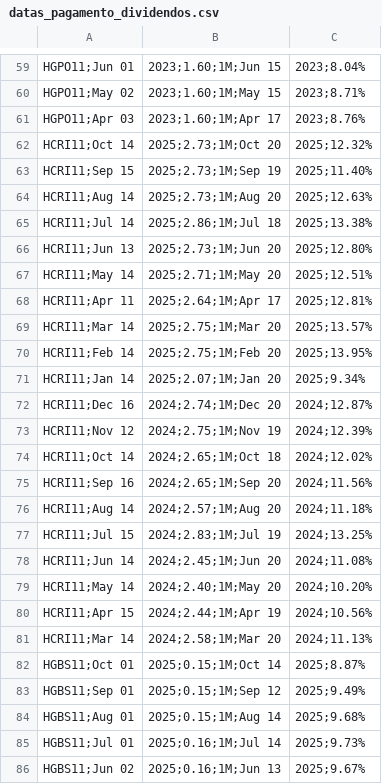
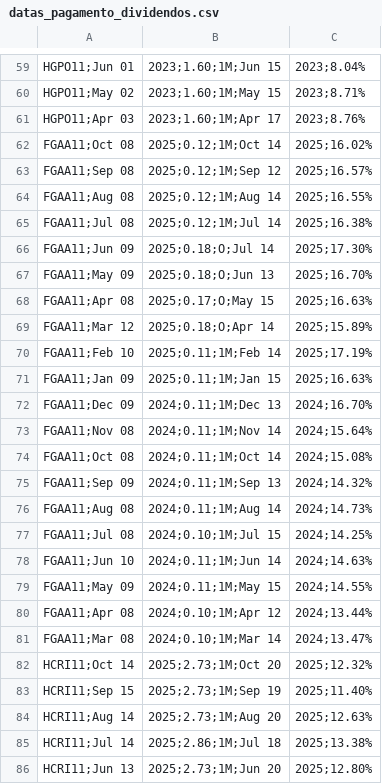
Before and after one commit to VBGVictor/CVM-FII-Data, a CSV file: output/dados_projeto/datas_pagamento_dividendos.csv, drawn as a sheet; only a part is shown, gaps mark what is left out; the shorter side is filled out with more unchanged rows; the diff covers the shown part only; the diff names each change by its address in the sheet, - before the commit and + after, or states it on an @@ line.

```diff
--- a/output/dados_projeto/datas_pagamento_dividendos.csv
+++ b/output/dados_projeto/datas_pagamento_dividendos.csv
+row 62: FGAA11;Oct 08 | 2025;0.12;1M;Oct 14 | 2025;16.02%
+row 63: FGAA11;Sep 08 | 2025;0.12;1M;Sep 12 | 2025;16.57%
+row 64: FGAA11;Aug 08 | 2025;0.12;1M;Aug 14 | 2025;16.55%
+row 65: FGAA11;Jul 08 | 2025;0.12;1M;Jul 14 | 2025;16.38%
+row 66: FGAA11;Jun 09 | 2025;0.18;O;Jul 14 | 2025;17.30%
+row 67: FGAA11;May 09 | 2025;0.18;O;Jun 13 | 2025;16.70%
+row 68: FGAA11;Apr 08 | 2025;0.17;O;May 15 | 2025;16.63%
+row 69: FGAA11;Mar 12 | 2025;0.18;O;Apr 14 | 2025;15.89%
+row 70: FGAA11;Feb 10 | 2025;0.11;1M;Feb 14 | 2025;17.19%
+row 71: FGAA11;Jan 09 | 2025;0.11;1M;Jan 15 | 2025;16.63%
+row 72: FGAA11;Dec 09 | 2024;0.11;1M;Dec 13 | 2024;16.70%
+row 73: FGAA11;Nov 08 | 2024;0.11;1M;Nov 14 | 2024;15.64%
+row 74: FGAA11;Oct 08 | 2024;0.11;1M;Oct 14 | 2024;15.08%
+row 75: FGAA11;Sep 09 | 2024;0.11;1M;Sep 13 | 2024;14.32%
+row 76: FGAA11;Aug 08 | 2024;0.11;1M;Aug 14 | 2024;14.73%
+row 77: FGAA11;Jul 08 | 2024;0.10;1M;Jul 15 | 2024;14.25%
+row 78: FGAA11;Jun 10 | 2024;0.11;1M;Jun 14 | 2024;14.63%
+row 79: FGAA11;May 09 | 2024;0.11;1M;May 15 | 2024;14.55%
+row 80: FGAA11;Apr 08 | 2024;0.10;1M;Apr 12 | 2024;13.44%
+row 81: FGAA11;Mar 08 | 2024;0.10;1M;Mar 14 | 2024;13.47%
```
Also changed, not shown: 12 added rows and 12 removed rows elsewhere in this file, output/dados_projeto/consolidado_fii_imovel_desempenho.csv, output/dados_projeto/top10_dividendos_fii_com_pagamentos.csv, 1 other file.
